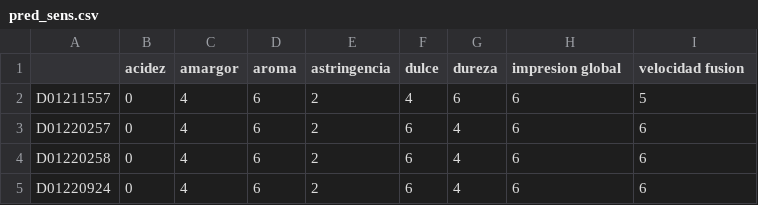
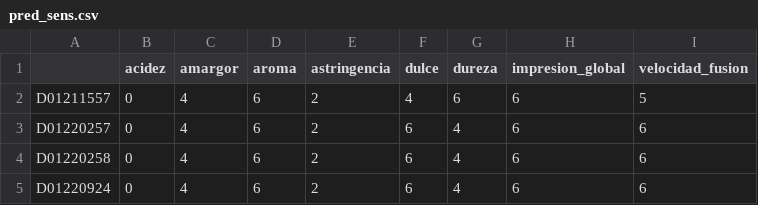
Before and after one commit to UN-GCPDS/python-gcpds.luker_multiple_annotators, a CSV file: data/chocolate/pred_sens.csv, drawn as a sheet; only a part is shown.

```diff
--- a/data/chocolate/pred_sens.csv
+++ b/data/chocolate/pred_sens.csv
@@ -1,2 +1,2 @@
-,acidez,amargor,aroma,astringencia,dulce,dureza,impresion global,velocidad fusion
+,acidez,amargor,aroma,astringencia,dulce,dureza,impresion_global,velocidad_fusion
 D01211557,0,4,6,2,4,6,6,5
```
Also changed, not shown: data/chocolate/train_fq.csv, 11 other files.
